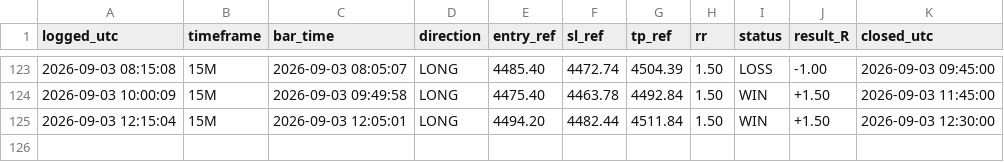
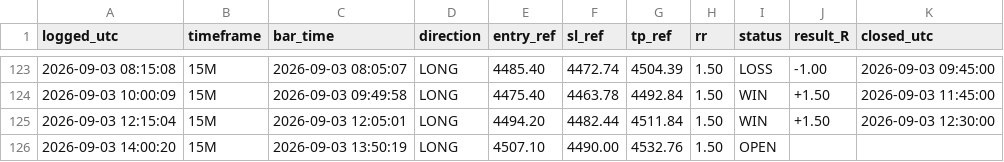
Before and after one commit to Edoardotrade/-xauusd-signal-bot, a CSV file: signals_log.csv, drawn as a sheet; only a part is shown, gaps mark what is left out; the diff names each change by its address in the sheet, - before the commit and + after, or states it on an @@ line.

```diff
--- a/signals_log.csv
+++ b/signals_log.csv
+row 126: 2026-09-03 14:00:20 | 15M | 2026-09-03 13:50:19 | LONG | 4507.10 | 4490.00 | 4532.76 | 1.50 | OPEN
```
Also changed, not shown: 1 other file.
